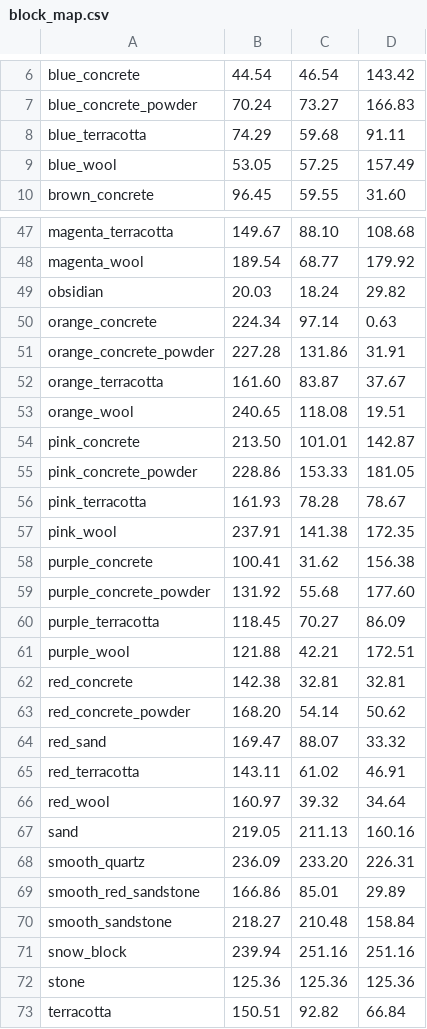
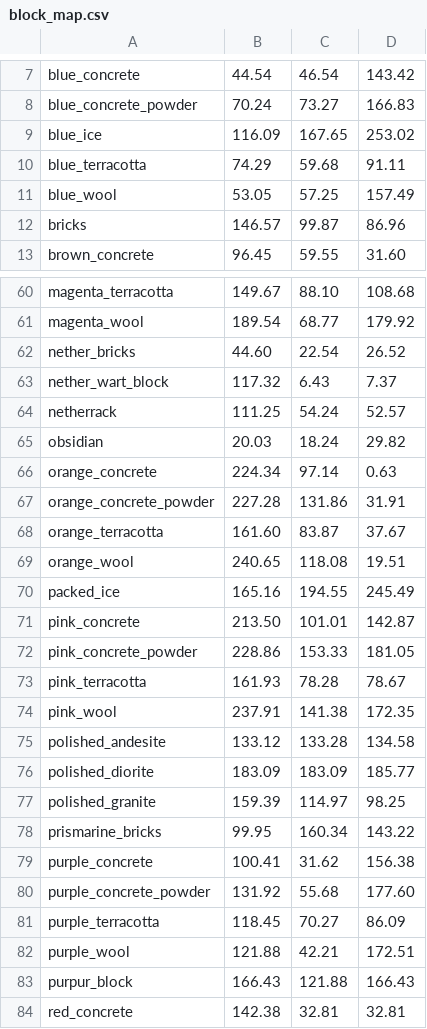
Before and after one commit to electrohedric/ImagePlugin, a CSV file: ImagePlugin/res/block_map.csv, drawn as a sheet; only a part is shown, gaps mark what is left out; the shorter side is filled out with more unchanged rows; the diff covers the shown part only; the diff names each change by its address in the sheet, - before the commit and + after, or states it on an @@ line.

```diff
--- a/ImagePlugin/res/block_map.csv
+++ b/ImagePlugin/res/block_map.csv
+row 9: blue_ice | 116.09 | 167.65 | 253.02
+row 12: bricks | 146.57 | 99.87 | 86.96
+row 62: nether_bricks | 44.60 | 22.54 | 26.52
+row 63: nether_wart_block | 117.32 | 6.43 | 7.37
+row 64: netherrack | 111.25 | 54.24 | 52.57
+row 70: packed_ice | 165.16 | 194.55 | 245.49
+row 75: polished_andesite | 133.12 | 133.28 | 134.58
+row 76: polished_diorite | 183.09 | 183.09 | 185.77
+row 77: polished_granite | 159.39 | 114.97 | 98.25
+row 78: prismarine_bricks | 99.95 | 160.34 | 143.22
+row 83: purpur_block | 166.43 | 121.88 | 166.43
```
Also changed, not shown: 15 added rows elsewhere in this file, 29 other files.
